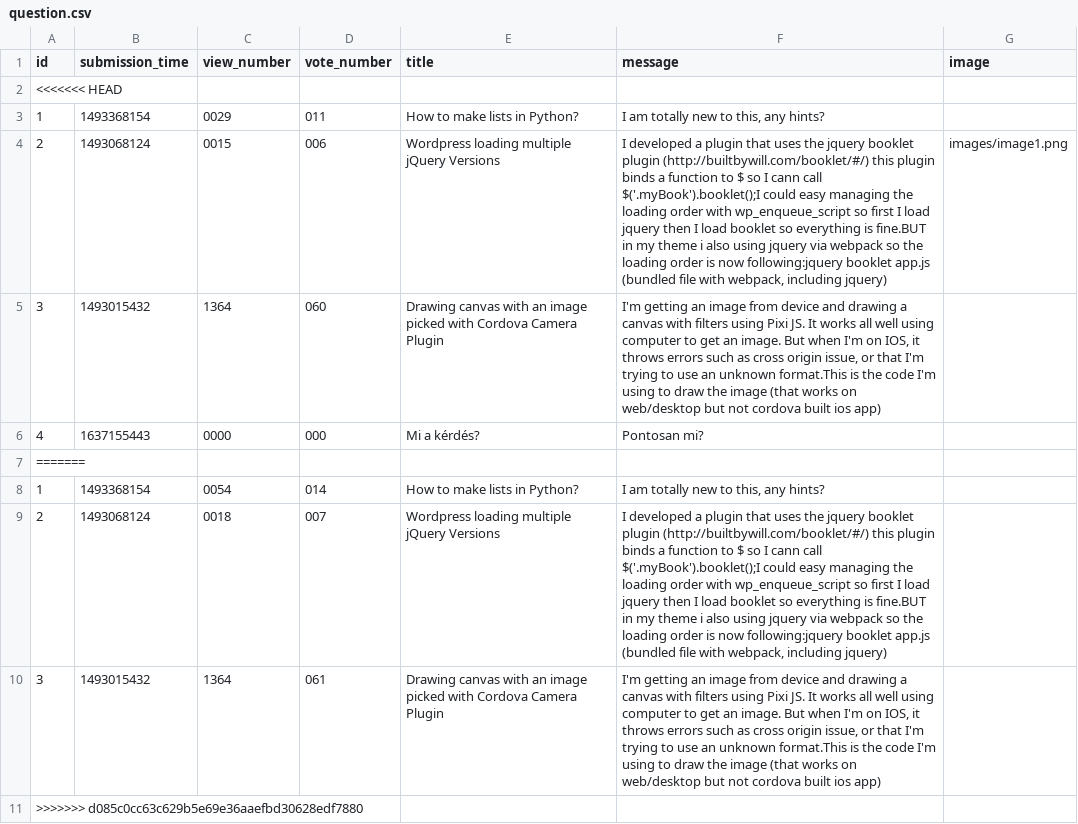
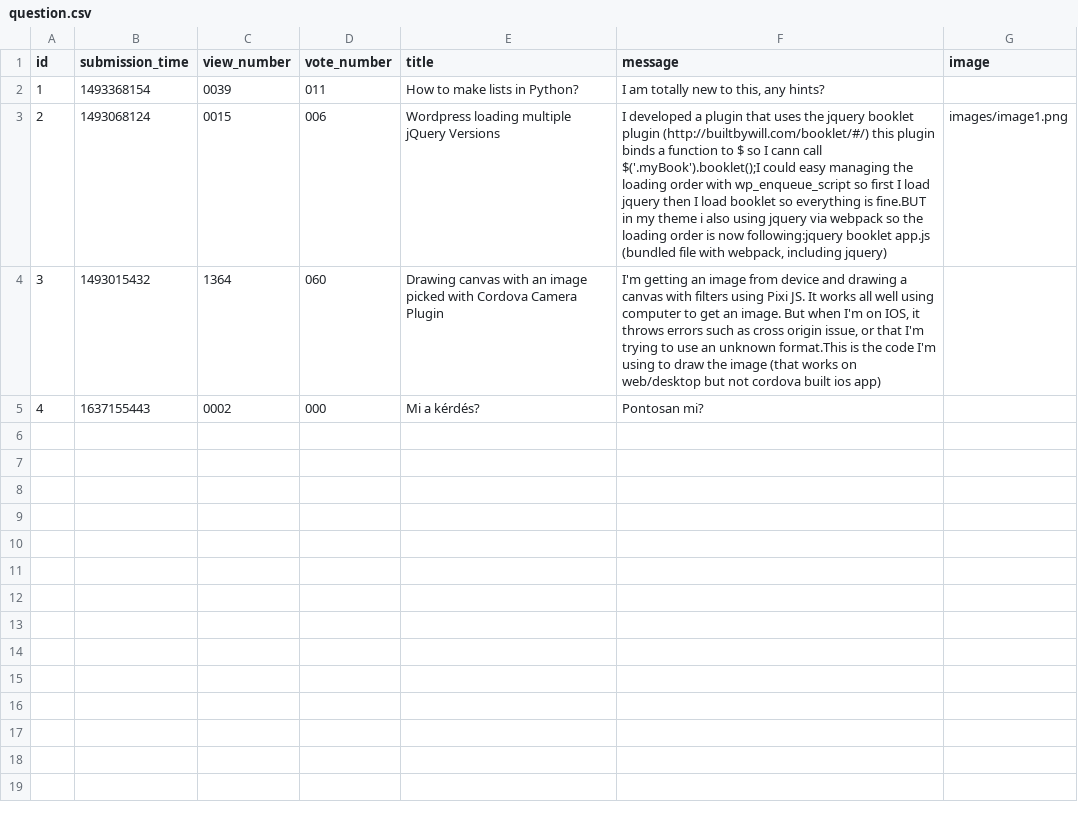
Before and after one commit to kovesdieszter/Ask-mate, a CSV file: sample_data/question.csv, drawn as a sheet.

Commit message:
Implement vote answer down

```diff
--- a/sample_data/question.csv
+++ b/sample_data/question.csv
@@ -1,11 +1,5 @@
 id,submission_time,view_number,vote_number,title,message,image
-<<<<<<< HEAD
-1,1493368154,0029,011,How to make lists in Python?,"I am totally new to this, any hints?",
+1,1493368154,0039,011,How to make lists in Python?,"I am totally new to this, any hints?",
 2,1493068124,0015,006,Wordpress loading multiple jQuery Versions,"I developed a plugin that uses the jquery booklet plugin (http://builtbywill.com/booklet/#/) this plugin binds a function to $ so I cann call $('.myBook').booklet();I could easy managing the loading order with wp_enqueue_script so first I load jquery then I load booklet so everything is fine.BUT in my theme i also using jquery via webpack so the loading order is now following:jquery booklet app.js (bundled file with webpack, including jquery)",images/image1.png
 3,1493015432,1364,060,Drawing canvas with an image picked with Cordova Camera Plugin,"I'm getting an image from device and drawing a canvas with filters using Pixi JS. It works all well using computer to get an image. But when I'm on IOS, it throws errors such as cross origin issue, or that I'm trying to use an unknown format.This is the code I'm using to draw the image (that works on web/desktop but not cordova built ios app)",
-4,1637155443,0000,000,Mi a kérdés?,Pontosan mi?,
-=======
-1,1493368154,0054,014,How to make lists in Python?,"I am totally new to this, any hints?",
-2,1493068124,0018,007,Wordpress loading multiple jQuery Versions,"I developed a plugin that uses the jquery booklet plugin (http://builtbywill.com/booklet/#/) this plugin binds a function to $ so I cann call $('.myBook').booklet();I could easy managing the loading order with wp_enqueue_script so first I load jquery then I load booklet so everything is fine.BUT in my theme i also using jquery via webpack so the loading order is now following:jquery booklet app.js (bundled file with webpack, including jquery)",
-3,1493015432,1364,061,Drawing canvas with an image picked with Cordova Camera Plugin,"I'm getting an image from device and drawing a canvas with filters using Pixi JS. It works all well using computer to get an image. But when I'm on IOS, it throws errors such as cross origin issue, or that I'm trying to use an unknown format.This is the code I'm using to draw the image (that works on web/desktop but not cordova built ios app)",
->>>>>>> d085c0cc63c629b5e69e36aaefbd30628edf7880
+4,1637155443,0002,000,Mi a kérdés?,Pontosan mi?,
```
Also changed, not shown: sample_data/answer.csv, 1 other file.
